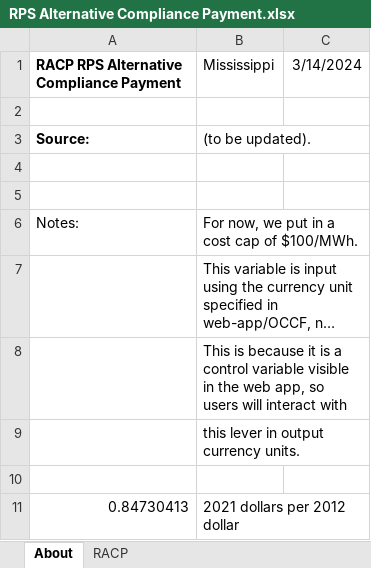
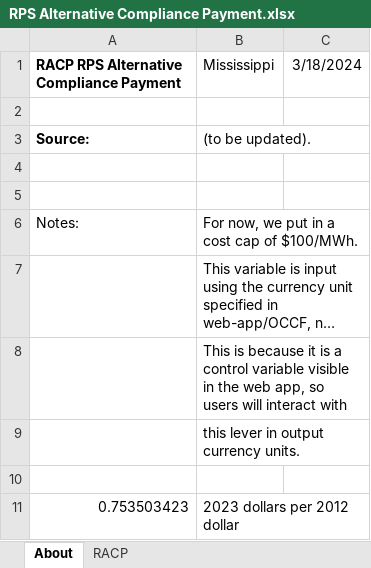
Before and after one commit to EnergyInnovation/eps-mississippi, an Excel workbook: InputData/ctrl-settings/RACP/RPS Alternative Compliance Payment.xlsx, sheet About, drawn as a sheet; long unchanged cells end in …; values as stored, in another font and other column widths than the file's, no borders; removed rows and columns are numbered as before the commit, all else as after; the diff names each change by its address in the sheet, - before the commit and + after, or states it on an @@ line.

```diff
--- a/InputData/ctrl-settings/RACP/RPS Alternative Compliance Payment.xlsx (sheet About)
+++ b/InputData/ctrl-settings/RACP/RPS Alternative Compliance Payment.xlsx (sheet About)
-C1: 3/14/2024
+C1: 3/18/2024
-row 11: 0.84730413 | 2021 dollars per 2012 dollar
+row 11: 0.753503423 | 2023 dollars per 2012 dollar
```
Also changed, not shown: sheet RACP, InputData/ccs/BFoCPAbI/BAU Fraction of CCS Potential Achieved by Industry.xlsx, InputData/elec/CSC/Capacity Supply Curve.xlsx, 13 other files.
